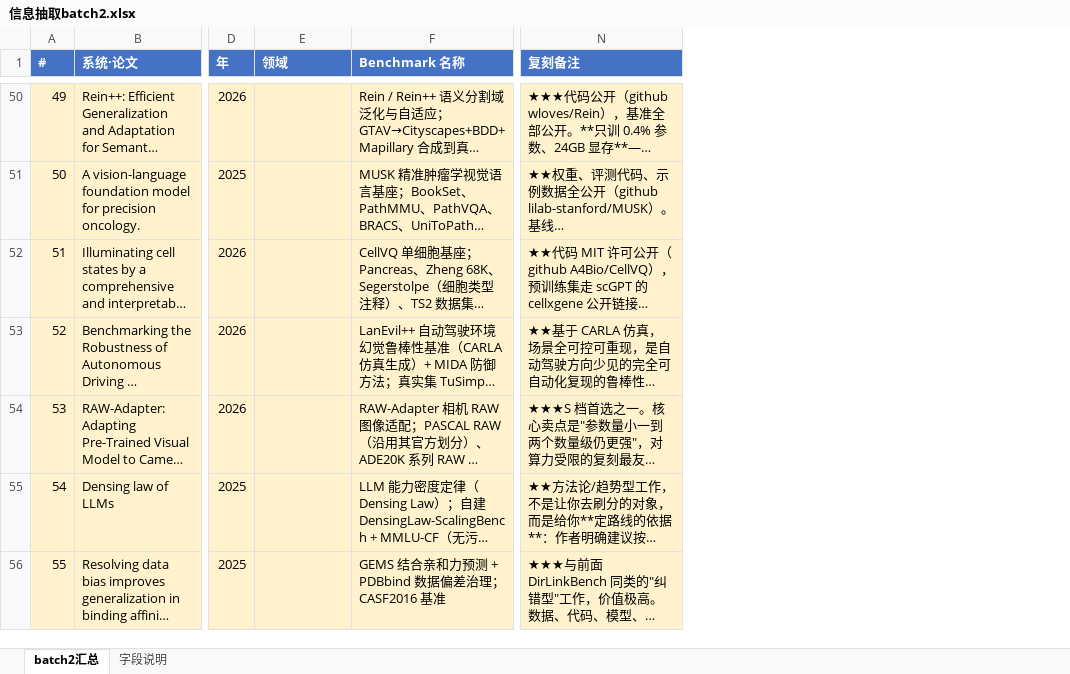
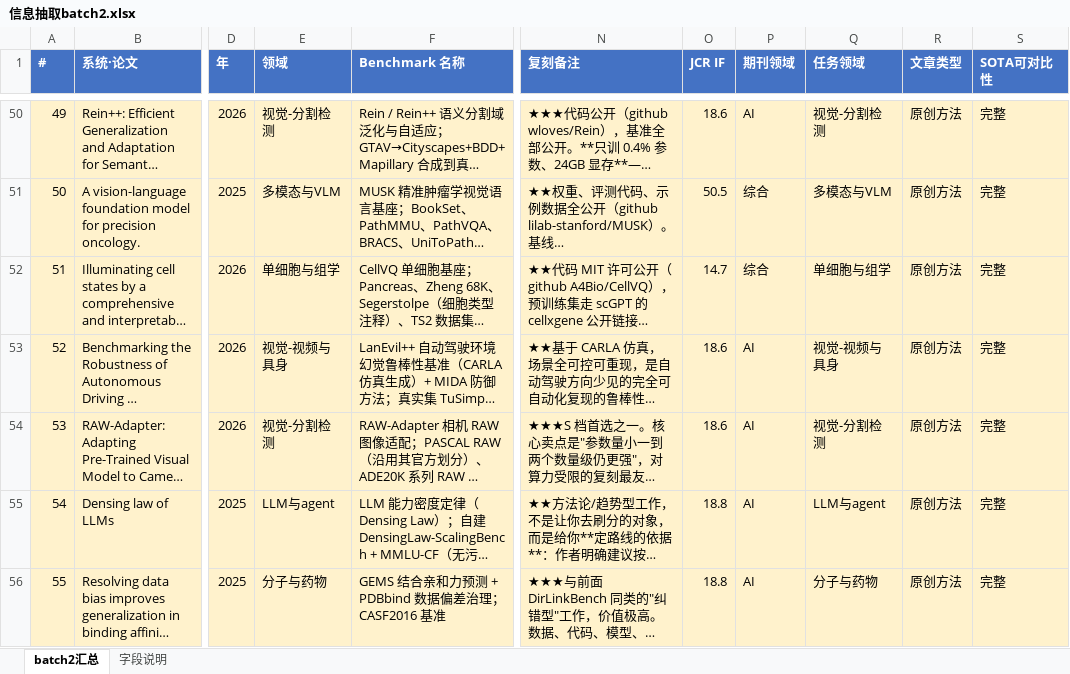
Before and after one commit to JINGEWU/AIBuildAI, an Excel workbook: batch2/信息抽取batch2.xlsx, sheet batch2汇总, drawn as a sheet; only a part is shown, gaps mark what is left out; long unchanged cells end in …; values as stored, in another font and other column widths than the file's, no borders; the diff covers the shown part only; the diff names each change by its address in the sheet, - before the commit and + after, or states it on an @@ line.

```diff
--- a/batch2/信息抽取batch2.xlsx (sheet batch2汇总)
+++ b/batch2/信息抽取batch2.xlsx (sheet batch2汇总)
+column O (JCR IF), rows 50-56: 18.6 | 50.5 | 14.7 | 18.6 | 18.6 | 18.8 | 18.8
+column P (期刊领域), rows 50-56: AI | 综合 | 综合 | AI | AI | AI | AI
+column Q (任务领域), rows 50-56: 视觉-分割检测 | 多模态与VLM | 单细胞与组学 | 视觉-视频与具身 | 视觉-分割检测 | LLM与agent | 分子与药物
+column R (文章类型), rows 50-56: all 原创方法
+column S (SOTA可对比性), rows 50-56: all 完整
-E50 (领域): (empty)
+E50 (领域): 视觉-分割检测
-E51 (领域): (empty)
+E51 (领域): 多模态与VLM
-E52 (领域): (empty)
+E52 (领域): 单细胞与组学
-E53 (领域): (empty)
+E53 (领域): 视觉-视频与具身
-E54 (领域): (empty)
+E54 (领域): 视觉-分割检测
-E55 (领域): (empty)
+E55 (领域): LLM与agent
-E56 (领域): (empty)
+E56 (领域): 分子与药物
```
Also changed, not shown: 1 removed row, 381 edited cells and row numbers in column A elsewhere in this sheet, 17 other files.
